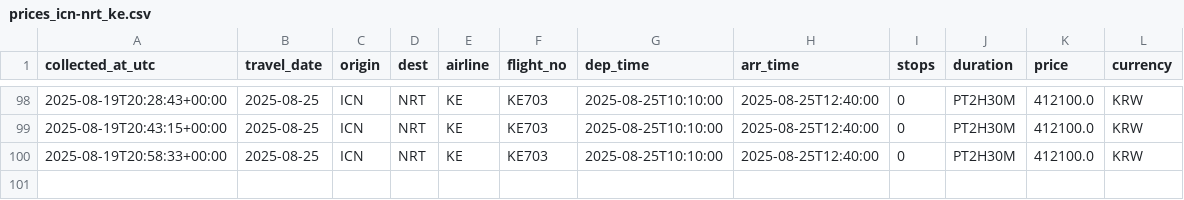
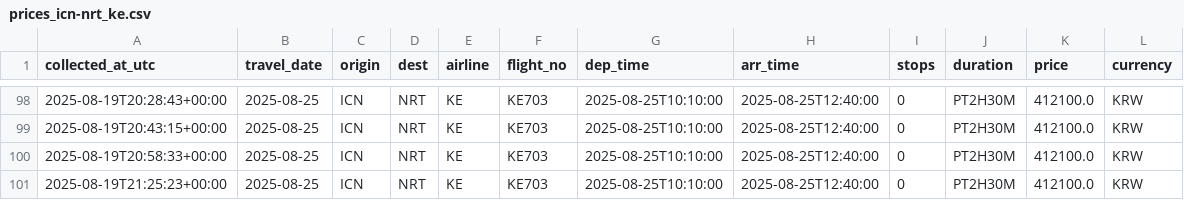
Before and after one commit to zktmtls1/flight_search, a CSV file: data/prices_icn-nrt_ke.csv, drawn as a sheet; only a part is shown, gaps mark what is left out.

```diff
--- a/data/prices_icn-nrt_ke.csv
+++ b/data/prices_icn-nrt_ke.csv
@@ -100 +100,2 @@ collected_at_utc,travel_date,origin,dest,airline,flight_no,dep_time,arr_time,sto
 2025-08-19T20:58:33+00:00,2025-08-25,ICN,NRT,KE,KE703,2025-08-25T10:10:00,2025-08-25T12:40:00,0,PT2H30M,412100.0,KRW
+2025-08-19T21:25:23+00:00,2025-08-25,ICN,NRT,KE,KE703,2025-08-25T10:10:00,2025-08-25T12:40:00,0,PT2H30M,412100.0,KRW
```
Also changed, not shown: data/prices_icn-nrt_7c.csv, data/prices_icn-nrt_oz.csv, 2 other files.
